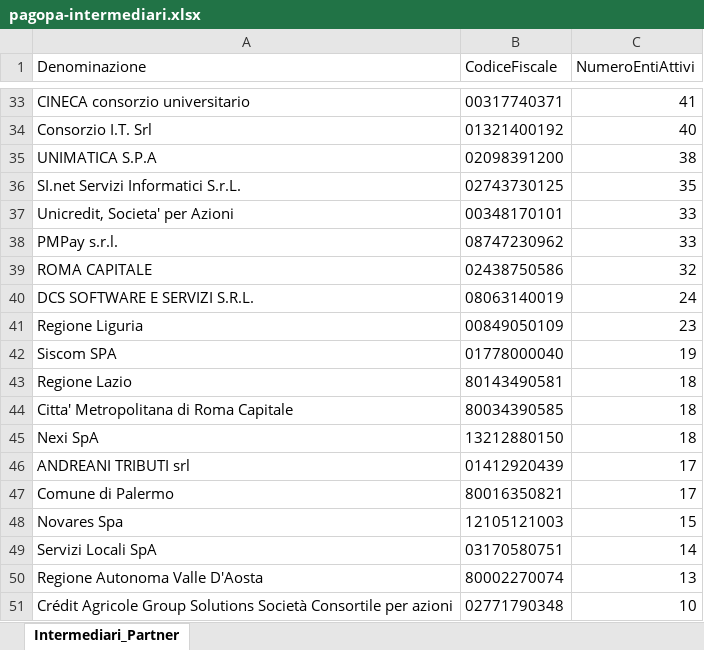
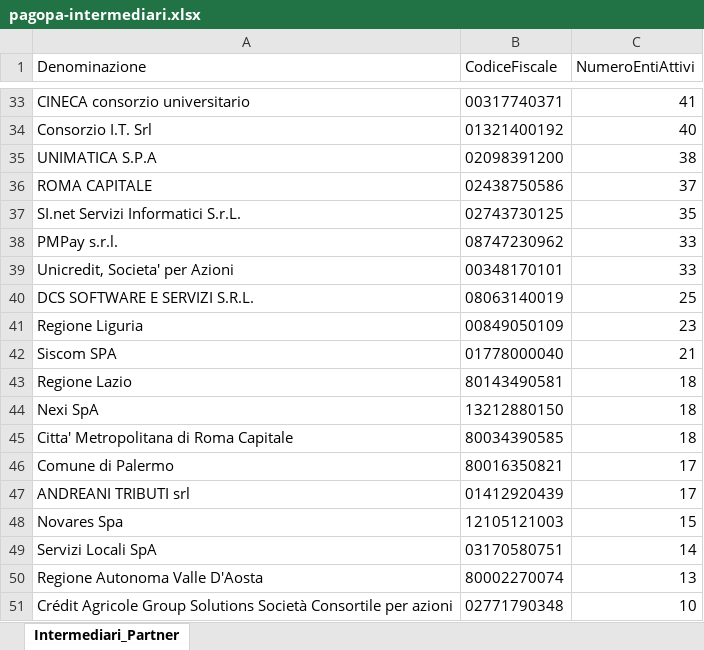
Before and after one commit to pagopa/site-pagopa.gov.it, an Excel workbook: data/pagopa-intermediari.xlsx, sheet Intermediari_Partner, drawn as a sheet; only a part is shown, gaps mark what is left out; values as stored, in another font and other column widths than the file's, no borders; removed rows and columns are numbered as before the commit, all else as after; the diff covers the shown part only; the diff names each change by its address in the sheet, - before the commit and + after, or states it on an @@ line.

```diff
--- a/data/pagopa-intermediari.xlsx (sheet Intermediari_Partner)
+++ b/data/pagopa-intermediari.xlsx (sheet Intermediari_Partner)
+row 36: ROMA CAPITALE | 02438750586 | 37
-row 39: ROMA CAPITALE | 02438750586 | 32
-C40 (NumeroEntiAttivi): 24
+C40 (NumeroEntiAttivi): 25
-C42 (NumeroEntiAttivi): 19
+C42 (NumeroEntiAttivi): 21
@@ row 45 moved to row 44: Nexi SpA @@
@@ row 47 moved to row 46: Comune di Palermo @@
```
Also changed, not shown: 3 added rows, 2 removed rows, 9 moved rows and 8 edited cells elsewhere in this sheet, data/pagopa-psp.xlsx, 3 other files.
